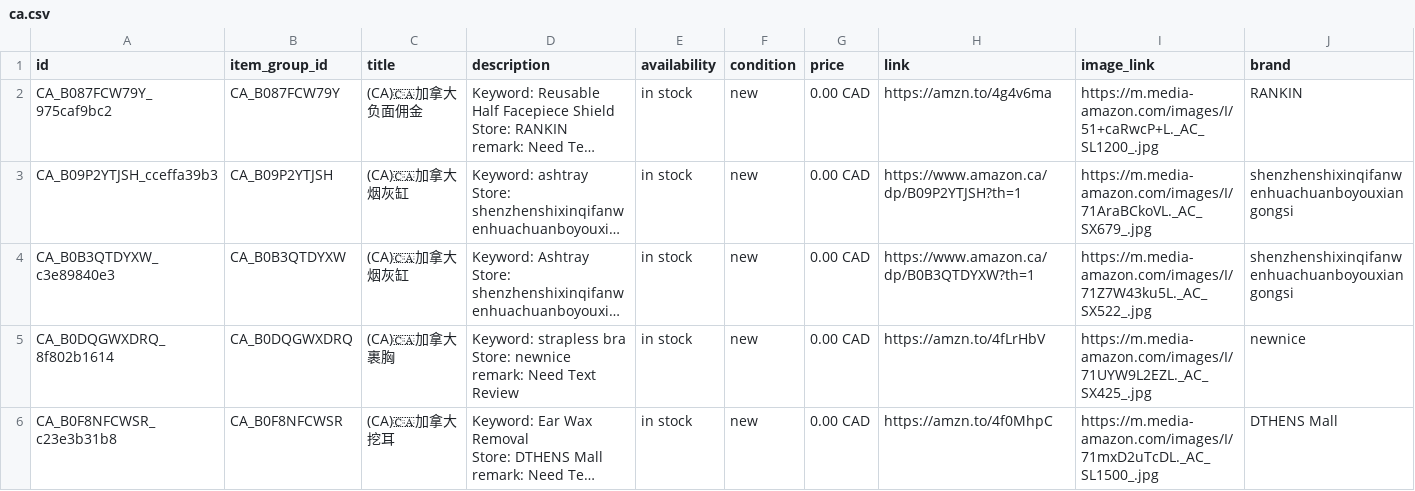
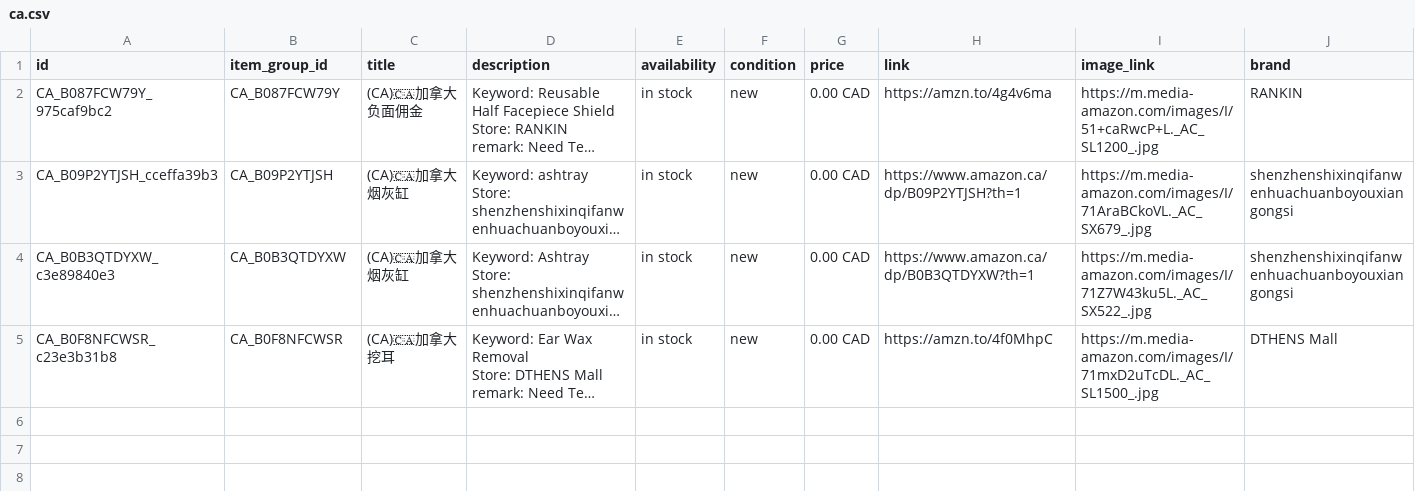
Before and after one commit to dalemy-1/wa-catalog-feed, a CSV file: docs/ca.csv, drawn as a sheet; long unchanged cells end in …; ↵ is a line break in a cell; the diff names each change by its address in the sheet, - before the commit and + after, or states it on an @@ line.

```diff
--- a/docs/ca.csv
+++ b/docs/ca.csv
-row 5: CA_B0DQGWXDRQ_8f802b1614 | CA_B0DQGWXDRQ | (CA)🇨🇦加拿大裹胸 | Keyword: strapless bra ↵ Store: newnice ↵ remark: Need Text Review | in stock | new | 0.00 CAD | https://amzn.to/4fLrHbV | https://m.media-amazon.com/images/I/71UYW9L2EZL._AC_SX425_.jpg | newnice
```
Also changed, not shown: docs/de.csv, docs/es.csv, 4 other files.
